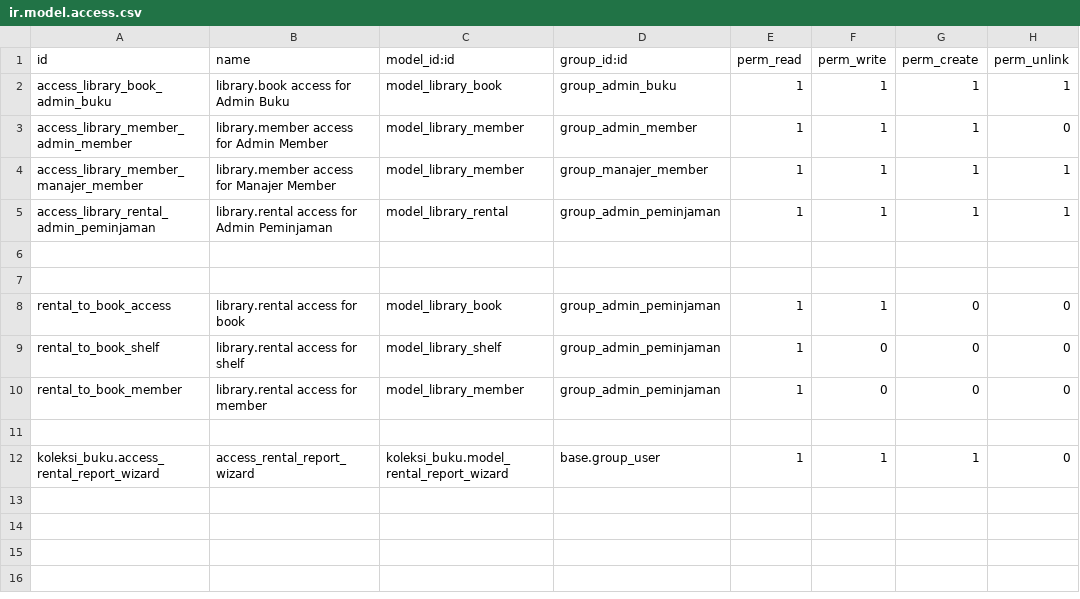
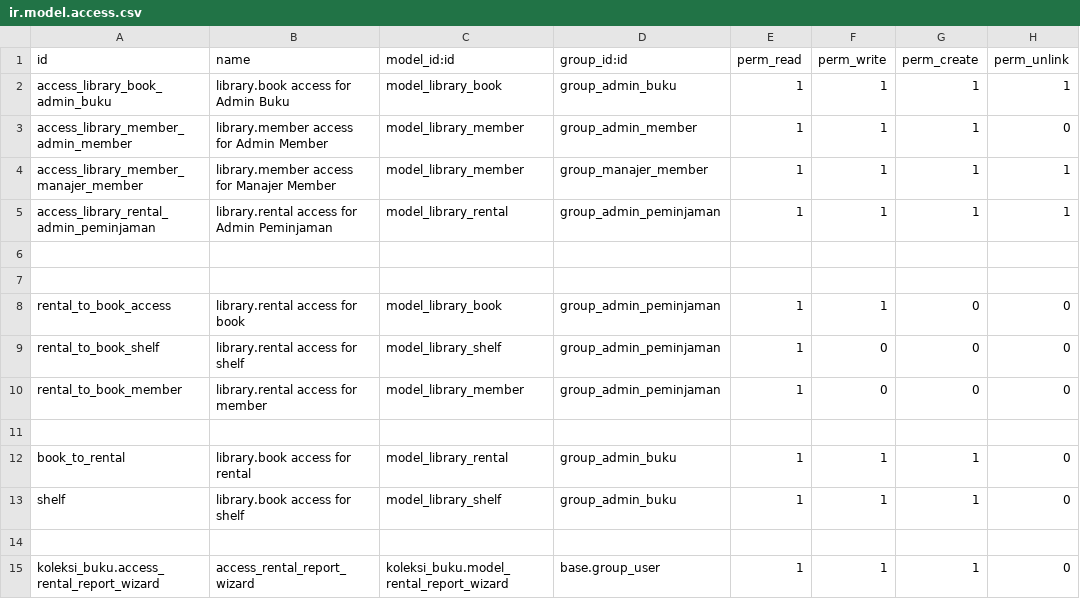
Before and after one commit to mhadidermawan/juke_bootcamp_final_test, a CSV file: security/ir.model.access.csv, drawn as a sheet.

Commit message:
Update for model access and views

```diff
--- a/security/ir.model.access.csv
+++ b/security/ir.model.access.csv
@@ -11,2 +11,5 @@ rental_to_book_member,library.rental access for member,model_library_member,grou
 
+book_to_rental,library.book access for rental,model_library_rental,group_admin_buku,1,1,1,0
+shelf,library.book access for shelf,model_library_shelf,group_admin_buku,1,1,1,0
+
 koleksi_buku.access_rental_report_wizard,access_rental_report_wizard,koleksi_buku.model_rental_report_wizard,base.group_user,1,1,1,0
```
Also changed, not shown: 2 other files.
